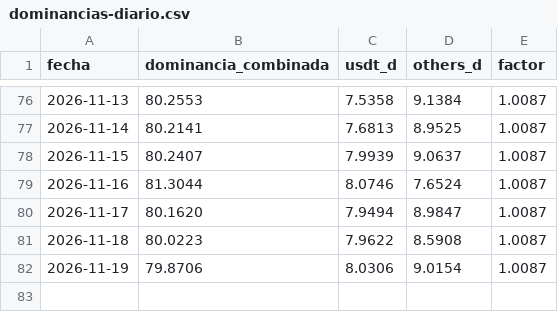
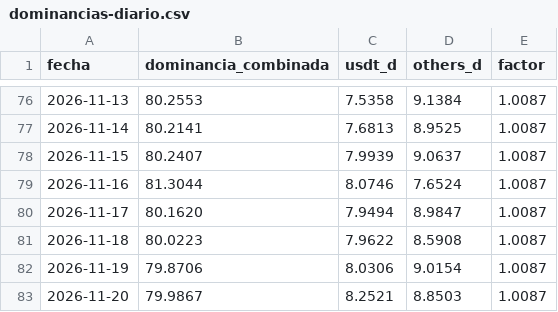
Before and after one commit to dhcode-arg/vmc, a CSV file: datos/dominancias-diario.csv, drawn as a sheet; only a part is shown, gaps mark what is left out.

```diff
--- a/datos/dominancias-diario.csv
+++ b/datos/dominancias-diario.csv
@@ -82 +82,2 @@ fecha,dominancia_combinada,usdt_d,others_d,factor
 2026-11-19,79.8706,8.0306,9.0154,1.0087
+2026-11-20,79.9867,8.2521,8.8503,1.0087
```
Also changed, not shown: datos/dominancia-combinada.csv, datos/others-dominancia.csv, 1 other file.
